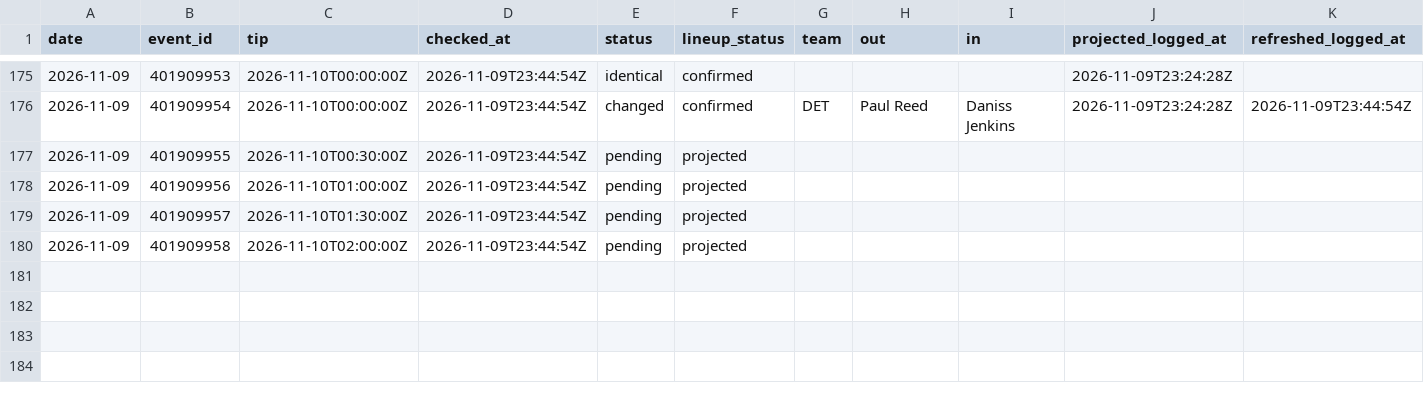
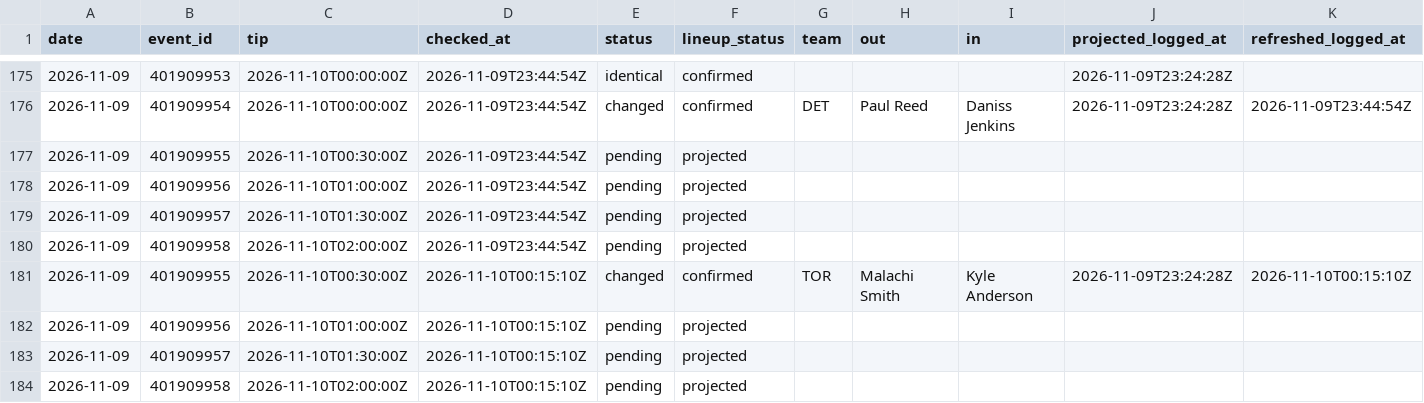
Before and after one commit to macassvic-cmd/arc-lab, a CSV file: data/first_basket_lineups.csv, drawn as a sheet; only a part is shown, gaps mark what is left out; rows hold the shown columns only; the diff names each change by its address in the sheet, - before the commit and + after, or states it on an @@ line.

```diff
--- a/data/first_basket_lineups.csv
+++ b/data/first_basket_lineups.csv
+row 181: 2026-11-09 | 401909955 | 2026-11-10T00:30:00Z | 2026-11-10T00:15:10Z | changed | confirmed | TOR | Malachi Smith | Kyle Anderson | 2026-11-09T23:24:28Z | 2026-11-10T00:15:10Z
+row 182: 2026-11-09 | 401909956 | 2026-11-10T01:00:00Z | 2026-11-10T00:15:10Z | pending | projected
+row 183: 2026-11-09 | 401909957 | 2026-11-10T01:30:00Z | 2026-11-10T00:15:10Z | pending | projected
+row 184: 2026-11-09 | 401909958 | 2026-11-10T02:00:00Z | 2026-11-10T00:15:10Z | pending | projected
```
Also changed, not shown: data/first_basket_log.csv, data/first_basket_method_log.csv, 8 other files.
